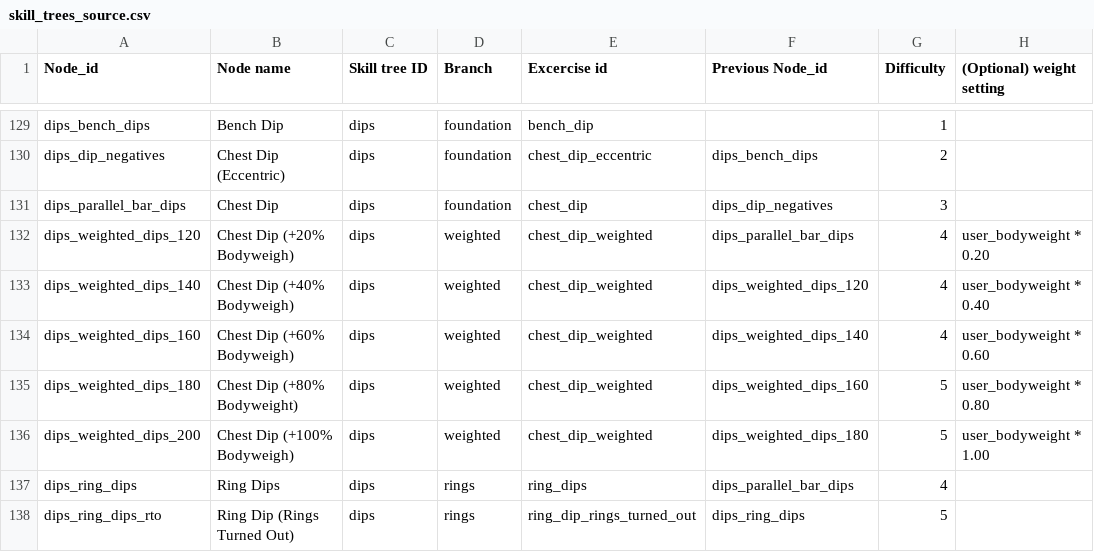
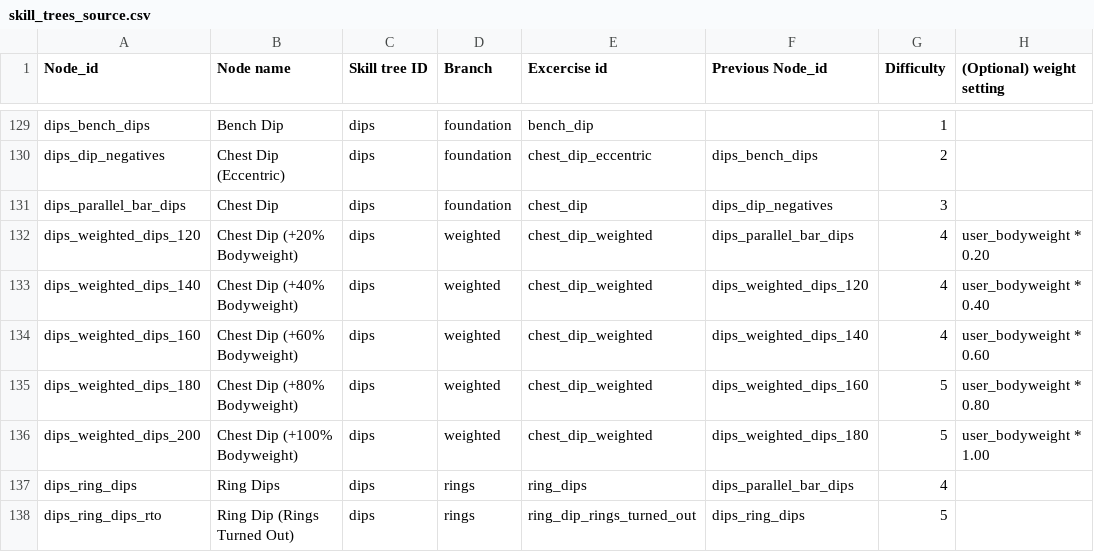
Before and after one commit to MarkwinVI/forma-app, a CSV file: data/skill_trees_source.csv, drawn as a sheet; only a part is shown, gaps mark what is left out.

```diff
--- a/data/skill_trees_source.csv
+++ b/data/skill_trees_source.csv
@@ -131,7 +131,7 @@ dips_dip_negatives,Chest Dip (Eccentric),dips,foundation,chest_dip_eccentric,dip
 dips_parallel_bar_dips,Chest Dip,dips,foundation,chest_dip,dips_dip_negatives,3,
-dips_weighted_dips_120,Chest Dip (+20% Bodyweigh),dips,weighted,chest_dip_weighted,dips_parallel_bar_dips,4,user_bodyweight * 0.20
-dips_weighted_dips_140,Chest Dip (+40% Bodyweigh),dips,weighted,chest_dip_weighted,dips_weighted_dips_120,4,user_bodyweight * 0.40
-dips_weighted_dips_160,Chest Dip (+60% Bodyweigh),dips,weighted,chest_dip_weighted,dips_weighted_dips_140,4,user_bodyweight * 0.60
+dips_weighted_dips_120,Chest Dip (+20% Bodyweight),dips,weighted,chest_dip_weighted,dips_parallel_bar_dips,4,user_bodyweight * 0.20
+dips_weighted_dips_140,Chest Dip (+40% Bodyweight),dips,weighted,chest_dip_weighted,dips_weighted_dips_120,4,user_bodyweight * 0.40
+dips_weighted_dips_160,Chest Dip (+60% Bodyweight),dips,weighted,chest_dip_weighted,dips_weighted_dips_140,4,user_bodyweight * 0.60
 dips_weighted_dips_180,Chest Dip (+80% Bodyweight),dips,weighted,chest_dip_weighted,dips_weighted_dips_160,5,user_bodyweight * 0.80
-dips_weighted_dips_200,Chest Dip (+100% Bodyweigh),dips,weighted,chest_dip_weighted,dips_weighted_dips_180,5,user_bodyweight * 1.00
+dips_weighted_dips_200,Chest Dip (+100% Bodyweight),dips,weighted,chest_dip_weighted,dips_weighted_dips_180,5,user_bodyweight * 1.00
 dips_ring_dips,Ring Dips,dips,rings,ring_dips,dips_parallel_bar_dips,4,
```
Also changed, not shown: data/exercise_library.csv, 4 other files.
